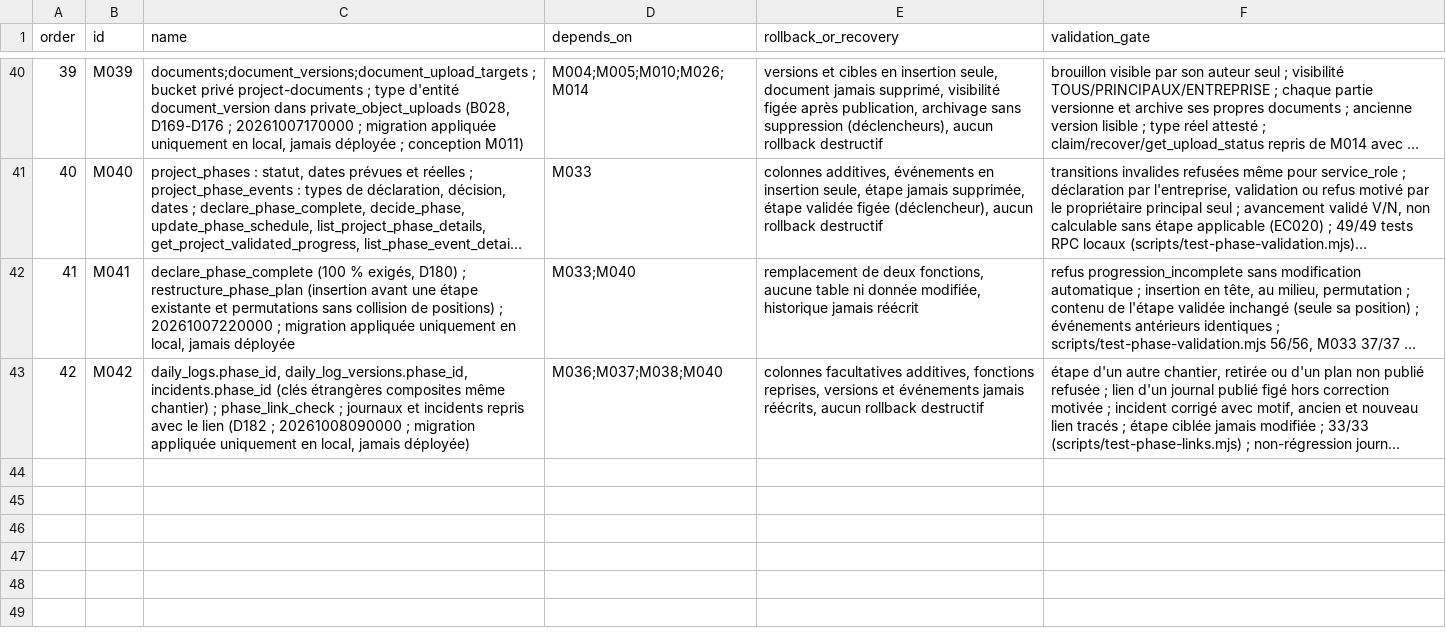
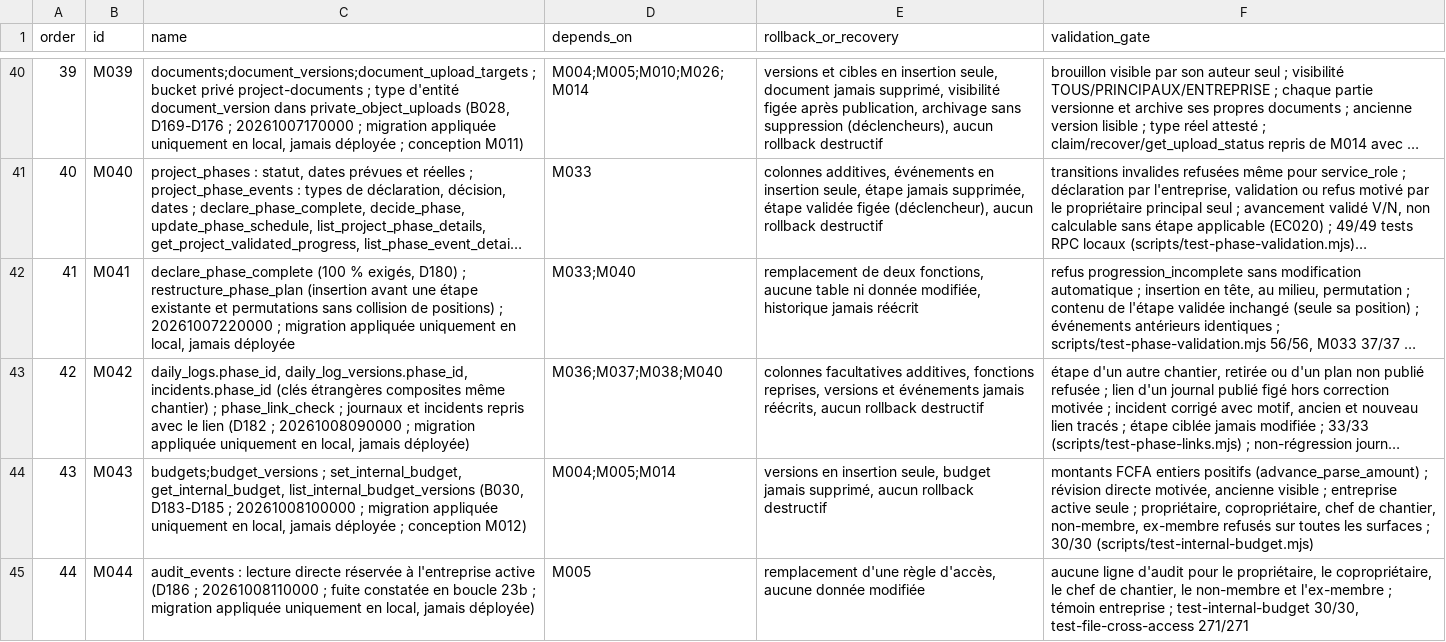
Before and after one commit to oumartata/ChantierLive, a CSV file: MIGRATION_ORDER.csv, drawn as a sheet; only a part is shown, gaps mark what is left out; long unchanged cells end in …; the diff names each change by its address in the sheet, - before the commit and + after, or states it on an @@ line.

```diff
--- a/MIGRATION_ORDER.csv
+++ b/MIGRATION_ORDER.csv
+row 44: 43 | M043 | budgets;budget_versions ; set_internal_budget, get_internal_budget, list_internal_budget_versions (B030, D183-D185 ; 20261008100000 ; migration appliquée uniquement en local, jamais déployée ; conception M012) | M004;M005;M014 | versions en insertion seule, budget jamais supprimé, aucun rollback destructif | montants FCFA entiers positifs (advance_parse_amount) ; révision directe motivée, ancienne visible ; entreprise active seule ; propriétaire, copropriétaire, chef de chantier, non-membre, ex-membre refusés sur toutes les surfaces ; 30/30 (scripts/test-internal-budget.mjs)
+row 45: 44 | M044 | audit_events : lecture directe réservée à l'entreprise active (D186 ; 20261008110000 ; fuite constatée en boucle 23b ; migration appliquée uniquement en local, jamais déployée) | M005 | remplacement d'une règle d'accès, aucune donnée modifiée | aucune ligne d'audit pour le propriétaire, le copropriétaire, le chef de chantier, le non-membre et l'ex-membre ; témoin entreprise ; test-internal-budget 30/30, test-file-cross-access 271/271
```
Also changed, not shown: PERMISSIONS.csv, 13 other files.
